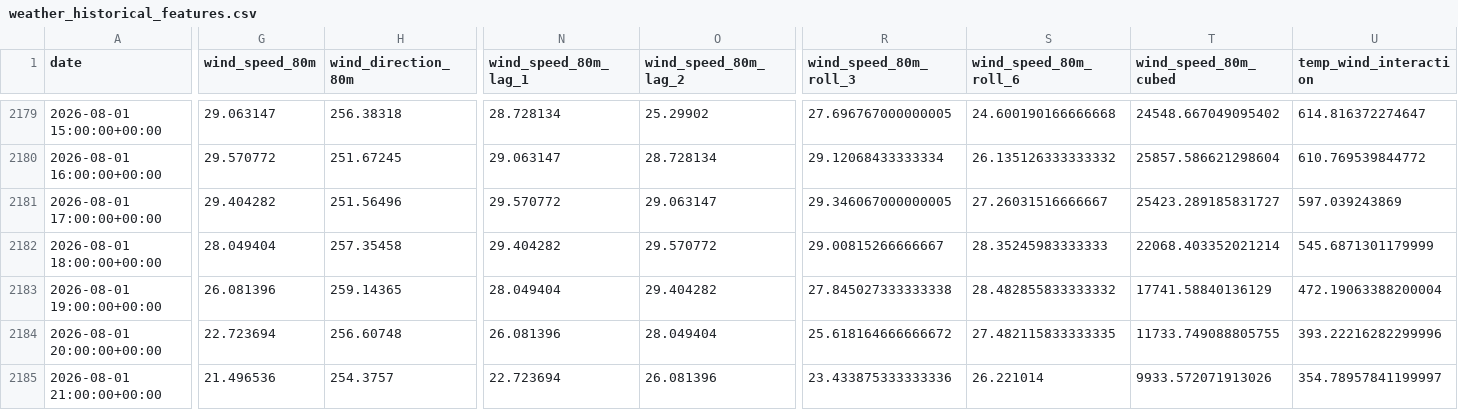
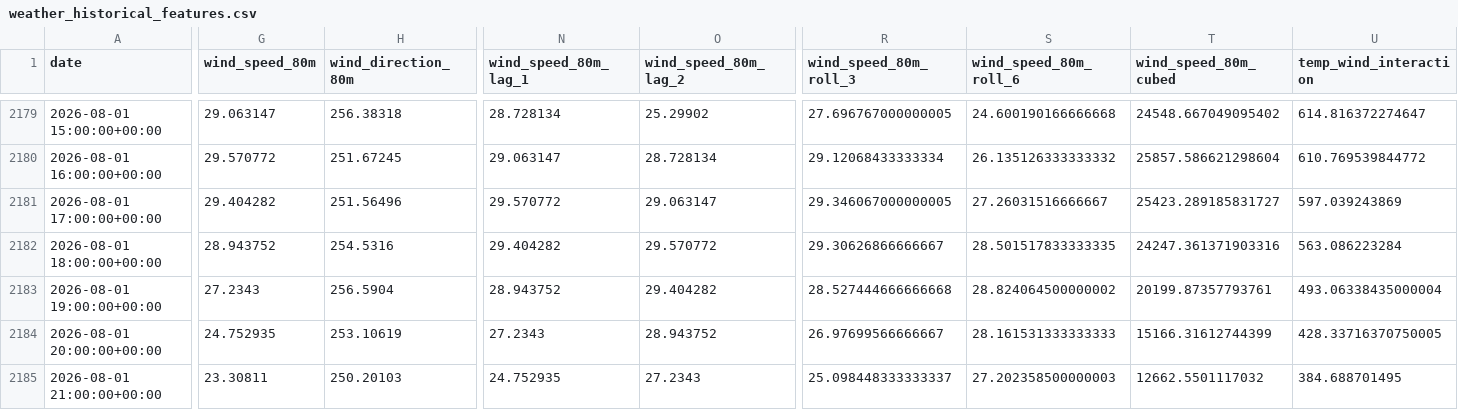
Before and after one commit to albuter99/wind-energy-mlops-pipeline, a CSV file: artifacts/features/weather_historical_features.csv, drawn as a sheet; only a part is shown, gaps mark what is left out; the diff covers the shown part only; the diff names each change by its address in the sheet, - before the commit and + after, or states it on an @@ line.

```diff
--- a/artifacts/features/weather_historical_features.csv
+++ b/artifacts/features/weather_historical_features.csv
-G2182 (wind_speed_80m): 28.049404
+G2182 (wind_speed_80m): 28.943752
-H2182 (wind_direction_80m): 257.35458
+H2182 (wind_direction_80m): 254.5316
-R2182 (wind_speed_80m_roll_3): 29.00815266666667
+R2182 (wind_speed_80m_roll_3): 29.30626866666667
-S2182 (wind_speed_80m_roll_6): 28.35245983333333
+S2182 (wind_speed_80m_roll_6): 28.501517833333335
-T2182 (wind_speed_80m_cubed): 22068.403352021214
+T2182 (wind_speed_80m_cubed): 24247.361371903316
-U2182 (temp_wind_interaction): 545.6871301179999
+U2182 (temp_wind_interaction): 563.086223284
-G2183 (wind_speed_80m): 26.081396
+G2183 (wind_speed_80m): 27.2343
-H2183 (wind_direction_80m): 259.14365
+H2183 (wind_direction_80m): 256.5904
-N2183 (wind_speed_80m_lag_1): 28.049404
+N2183 (wind_speed_80m_lag_1): 28.943752
-R2183 (wind_speed_80m_roll_3): 27.845027333333338
+R2183 (wind_speed_80m_roll_3): 28.527444666666668
-S2183 (wind_speed_80m_roll_6): 28.482855833333332
+S2183 (wind_speed_80m_roll_6): 28.824064500000002
-T2183 (wind_speed_80m_cubed): 17741.58840136129
+T2183 (wind_speed_80m_cubed): 20199.87357793761
-U2183 (temp_wind_interaction): 472.19063388200004
+U2183 (temp_wind_interaction): 493.06338435000004
-G2184 (wind_speed_80m): 22.723694
+G2184 (wind_speed_80m): 24.752935
-H2184 (wind_direction_80m): 256.60748
+H2184 (wind_direction_80m): 253.10619
-N2184 (wind_speed_80m_lag_1): 26.081396
+N2184 (wind_speed_80m_lag_1): 27.2343
-O2184 (wind_speed_80m_lag_2): 28.049404
+O2184 (wind_speed_80m_lag_2): 28.943752
-R2184 (wind_speed_80m_roll_3): 25.618164666666672
+R2184 (wind_speed_80m_roll_3): 26.97699566666667
-S2184 (wind_speed_80m_roll_6): 27.482115833333335
+S2184 (wind_speed_80m_roll_6): 28.161531333333333
-T2184 (wind_speed_80m_cubed): 11733.749088805755
+T2184 (wind_speed_80m_cubed): 15166.31612744399
-U2184 (temp_wind_interaction): 393.22216282299996
+U2184 (temp_wind_interaction): 428.33716370750005
-G2185 (wind_speed_80m): 21.496536
+G2185 (wind_speed_80m): 23.30811
-H2185 (wind_direction_80m): 254.3757
+H2185 (wind_direction_80m): 250.20103
-N2185 (wind_speed_80m_lag_1): 22.723694
+N2185 (wind_speed_80m_lag_1): 24.752935
-O2185 (wind_speed_80m_lag_2): 26.081396
+O2185 (wind_speed_80m_lag_2): 27.2343
-R2185 (wind_speed_80m_roll_3): 23.433875333333336
+R2185 (wind_speed_80m_roll_3): 25.098448333333337
-S2185 (wind_speed_80m_roll_6): 26.221014
+S2185 (wind_speed_80m_roll_6): 27.202358500000003
-T2185 (wind_speed_80m_cubed): 9933.572071913026
+T2185 (wind_speed_80m_cubed): 12662.5501117032
-U2185 (temp_wind_interaction): 354.78957841199997
+U2185 (temp_wind_interaction): 384.688701495
```
Also changed, not shown: 1 edited cell elsewhere in this file, artifacts/features/weather_forecast_features.csv, artifacts/predictions/predictions.csv, 9 other files.
